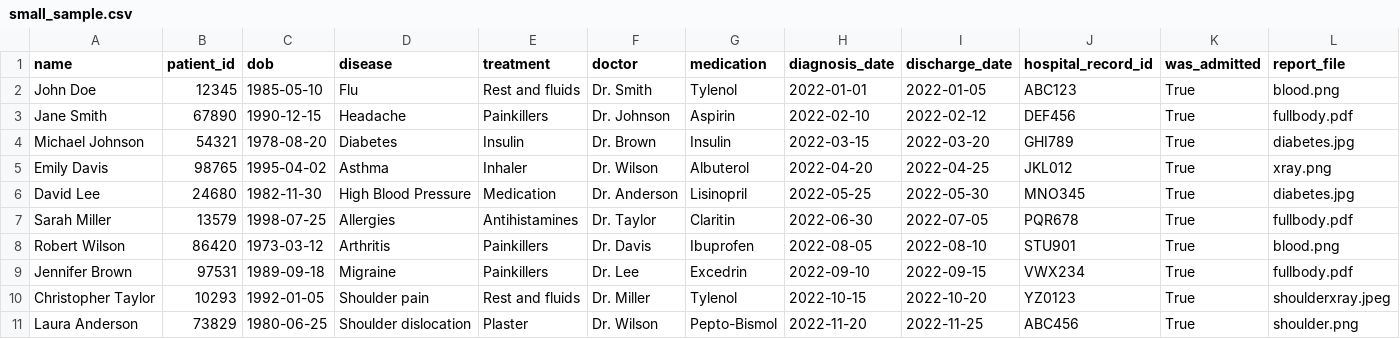
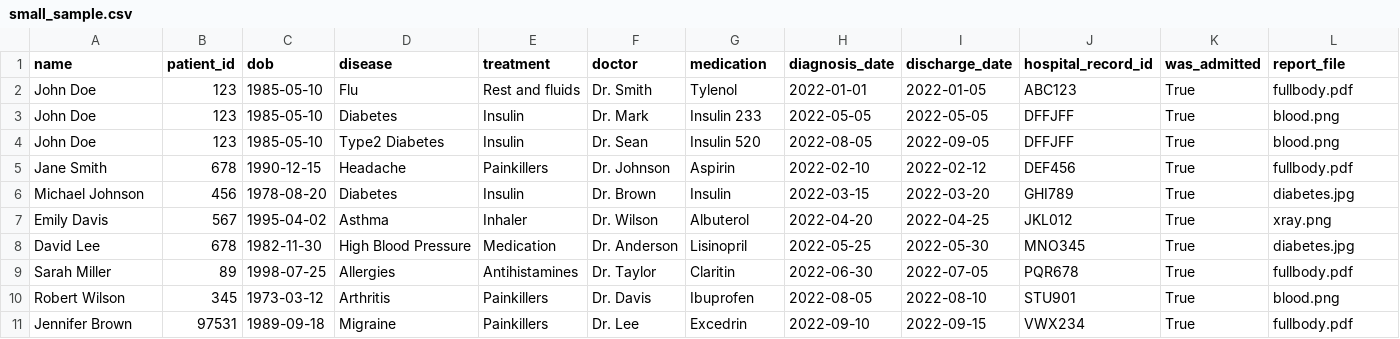
Before and after one commit to code-bloodead/dc_medical, a CSV file: basic2.0/seed_data/small_sample.csv, drawn as a sheet.

```diff
--- a/basic2.0/seed_data/small_sample.csv
+++ b/basic2.0/seed_data/small_sample.csv
@@ -1,11 +1,11 @@
 name,patient_id,dob,disease,treatment,doctor,medication,diagnosis_date,discharge_date,hospital_record_id,was_admitted,report_file
-John Doe,12345,1985-05-10,Flu,Rest and fluids,Dr. Smith,Tylenol,2022-01-01,2022-01-05,ABC123,True,blood.png
-Jane Smith,67890,1990-12-15,Headache,Painkillers,Dr. Johnson,Aspirin,2022-02-10,2022-02-12,DEF456,True,fullbody.pdf
-Michael Johnson,54321,1978-08-20,Diabetes,Insulin,Dr. Brown,Insulin,2022-03-15,2022-03-20,GHI789,True,diabetes.jpg
-Emily Davis,98765,1995-04-02,Asthma,Inhaler,Dr. Wilson,Albuterol,2022-04-20,2022-04-25,JKL012,True,xray.png
-David Lee,24680,1982-11-30,High Blood Pressure,Medication,Dr. Anderson,Lisinopril,2022-05-25,2022-05-30,MNO345,True,diabetes.jpg
-Sarah Miller,13579,1998-07-25,Allergies,Antihistamines,Dr. Taylor,Claritin,2022-06-30,2022-07-05,PQR678,True,fullbody.pdf
-Robert Wilson,86420,1973-03-12,Arthritis,Painkillers,Dr. Davis,Ibuprofen,2022-08-05,2022-08-10,STU901,True,blood.png
+John Doe,123,1985-05-10,Flu,Rest and fluids,Dr. Smith,Tylenol,2022-01-01,2022-01-05,ABC123,True,fullbody.pdf
+John Doe,123,1985-05-10,Diabetes,Insulin,Dr. Mark,Insulin 233,2022-05-05,2022-05-05,DFFJFF,True,blood.png
+John Doe,123,1985-05-10,Type2 Diabetes,Insulin,Dr. Sean,Insulin 520,2022-08-05,2022-09-05,DFFJFF,True,blood.png
+Jane Smith,678,1990-12-15,Headache,Painkillers,Dr. Johnson,Aspirin,2022-02-10,2022-02-12,DEF456,True,fullbody.pdf
+Michael Johnson,456,1978-08-20,Diabetes,Insulin,Dr. Brown,Insulin,2022-03-15,2022-03-20,GHI789,True,diabetes.jpg
+Emily Davis,567,1995-04-02,Asthma,Inhaler,Dr. Wilson,Albuterol,2022-04-20,2022-04-25,JKL012,True,xray.png
+David Lee,678,1982-11-30,High Blood Pressure,Medication,Dr. Anderson,Lisinopril,2022-05-25,2022-05-30,MNO345,True,diabetes.jpg
+Sarah Miller,89,1998-07-25,Allergies,Antihistamines,Dr. Taylor,Claritin,2022-06-30,2022-07-05,PQR678,True,fullbody.pdf
+Robert Wilson,345,1973-03-12,Arthritis,Painkillers,Dr. Davis,Ibuprofen,2022-08-05,2022-08-10,STU901,True,blood.png
 Jennifer Brown,97531,1989-09-18,Migraine,Painkillers,Dr. Lee,Excedrin,2022-09-10,2022-09-15,VWX234,True,fullbody.pdf
-Christopher Taylor,10293,1992-01-05,Shoulder pain,Rest and fluids,Dr. Miller,Tylenol,2022-10-15,2022-10-20,YZ0123,True,shoulderxray.jpeg
-Laura Anderson,73829,1980-06-25,Shoulder dislocation,Plaster,Dr. Wilson,Pepto-Bismol,2022-11-20,2022-11-25,ABC456,True,shoulder.png
```
Also changed, not shown: 8 other files.
